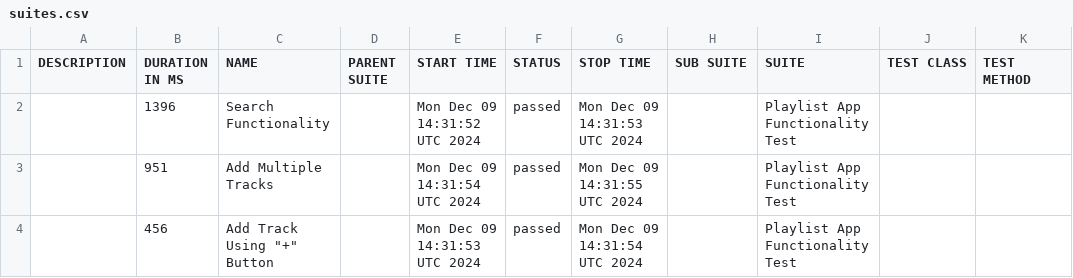
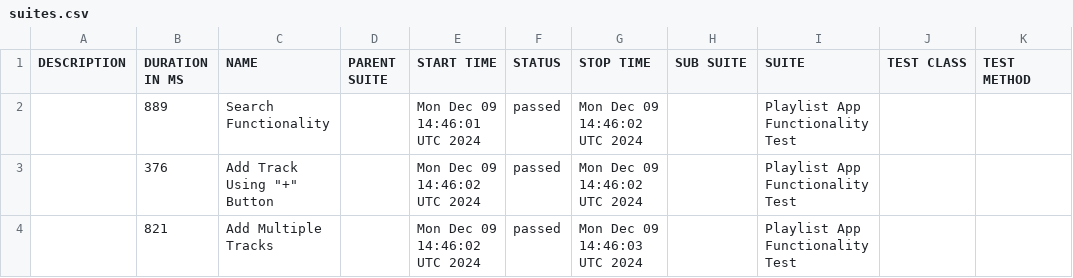
Before and after one commit to gadiim/PlaylistAppCypressAllure, a CSV file: data/suites.csv, drawn as a sheet.

Commit message:
Deploying to report from @ gadiim/PlaylistAppCypressAllure@29e1b32abd27c794b29f06d4d4281f407129f9ca 🚀

```diff
--- a/data/suites.csv
+++ b/data/suites.csv
@@ -1,4 +1,4 @@
 "DESCRIPTION","DURATION IN MS","NAME","PARENT SUITE","START TIME","STATUS","STOP TIME","SUB SUITE","SUITE","TEST CLASS","TEST METHOD"
-"","1396","Search Functionality","","Mon Dec 09 14:31:52 UTC 2024","passed","Mon Dec 09 14:31:53 UTC 2024","","Playlist App Functionality Test","",""
-"","951","Add Multiple Tracks","","Mon Dec 09 14:31:54 UTC 2024","passed","Mon Dec 09 14:31:55 UTC 2024","","Playlist App Functionality Test","",""
-"","456","Add Track Using ""+"" Button","","Mon Dec 09 14:31:53 UTC 2024","passed","Mon Dec 09 14:31:54 UTC 2024","","Playlist App Functionality Test","",""
+"","889","Search Functionality","","Mon Dec 09 14:46:01 UTC 2024","passed","Mon Dec 09 14:46:02 UTC 2024","","Playlist App Functionality Test","",""
+"","376","Add Track Using ""+"" Button","","Mon Dec 09 14:46:02 UTC 2024","passed","Mon Dec 09 14:46:02 UTC 2024","","Playlist App Functionality Test","",""
+"","821","Add Multiple Tracks","","Mon Dec 09 14:46:02 UTC 2024","passed","Mon Dec 09 14:46:03 UTC 2024","","Playlist App Functionality Test","",""
```
Also changed, not shown: 20 other files.
